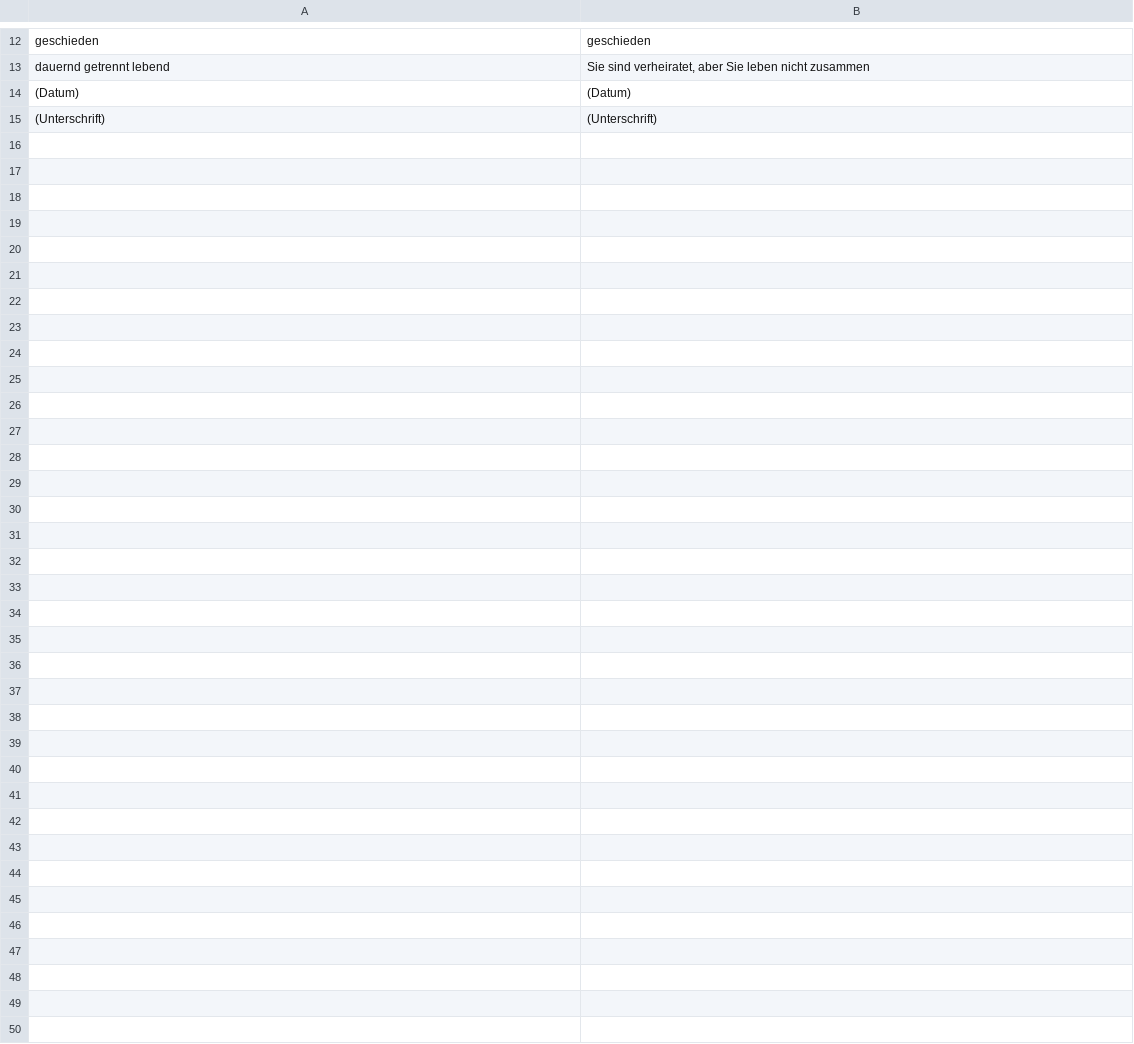
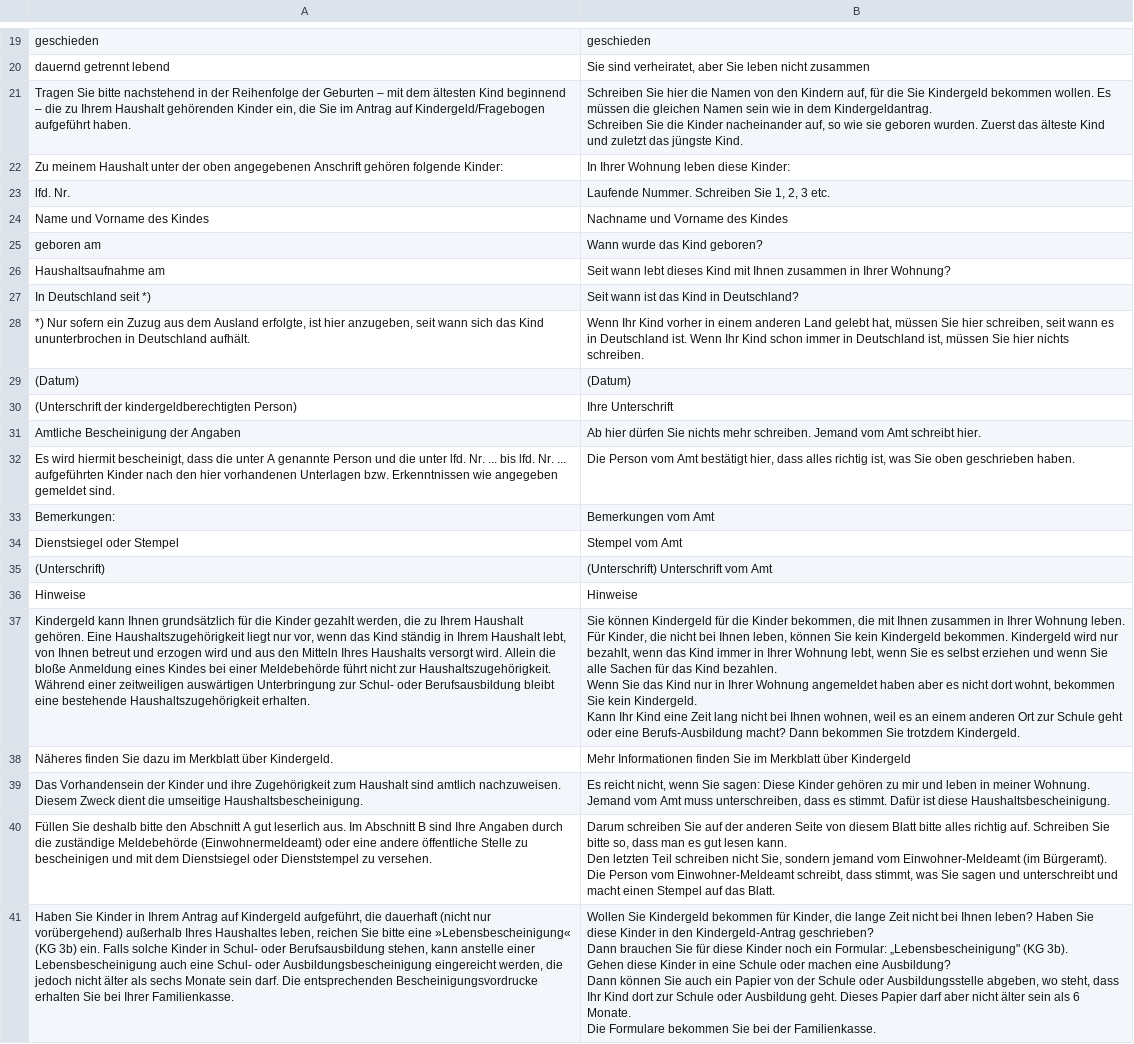
Before and after one commit to kub-berlin/formularprojekt, a CSV file: data/KG3a/de-simple.csv, drawn as a sheet; only a part is shown, gaps mark what is left out; addresses are those after the commit; ↵ is a line break in a cell; the diff covers the shown part only; the diff names each change by its address in the sheet, - before the commit and + after, or states it on an @@ line.

```diff
--- a/data/KG3a/de-simple.csv
+++ b/data/KG3a/de-simple.csv
+row 21: Tragen Sie bitte nachstehend in der Reihenfolge der Geburten – mit dem ältesten Kind beginnend – die zu Ihrem Haushalt gehörenden Kinder ein, die Sie im Antrag auf Kindergeld/Fragebogen aufgeführt haben. | Schreiben Sie hier die Namen von den Kindern auf, für die Sie Kindergeld bekommen wollen. Es müssen die gleichen Namen sein wie in dem Kindergeldantrag. ↵ Schreiben Sie die Kinder nacheinander auf, so wie sie geboren wurden. Zuerst das älteste Kind und zuletzt das jüngste Kind.
+row 22: Zu meinem Haushalt unter der oben angegebenen Anschrift gehören folgende Kinder: | In Ihrer Wohnung leben diese Kinder:
+row 23: lfd. Nr. | Laufende Nummer. Schreiben Sie 1, 2, 3 etc.
+row 24: Name und Vorname des Kindes | Nachname und Vorname des Kindes
+row 25: geboren am | Wann wurde das Kind geboren?
+row 26: Haushaltsaufnahme am | Seit wann lebt dieses Kind mit Ihnen zusammen in Ihrer Wohnung?
+row 27: In Deutschland seit *) | Seit wann ist das Kind in Deutschland?
+row 28: *) Nur sofern ein Zuzug aus dem Ausland erfolgte, ist hier anzugeben, seit wann sich das Kind ununterbrochen in Deutschland aufhält. | Wenn Ihr Kind vorher in einem anderen Land gelebt hat, müssen Sie hier schreiben, seit wann es in Deutschland ist. Wenn Ihr Kind schon immer in Deutschland ist, müssen Sie hier nichts schreiben.
+row 30: (Unterschrift der kindergeldberechtigten Person) | Ihre Unterschrift
+row 31: Amtliche Bescheinigung der Angaben | Ab hier dürfen Sie nichts mehr schreiben. Jemand vom Amt schreibt hier.
+row 32: Es wird hiermit bescheinigt, dass die unter A genannte Person und die unter lfd. Nr. ... bis lfd. Nr. ... aufgeführten Kinder nach den hier vorhandenen Unterlagen bzw. Erkenntnissen wie angegeben gemeldet sind. | Die Person vom Amt bestätigt hier, dass alles richtig ist, was Sie oben geschrieben haben.
+row 33: Bemerkungen: | Bemerkungen vom Amt
+row 34: Dienstsiegel oder Stempel | Stempel vom Amt
-B35: (Unterschrift)
+B35: (Unterschrift) Unterschrift vom Amt
+row 36: Hinweise | Hinweise
+row 37: Kindergeld kann Ihnen grundsätzlich für die Kinder gezahlt werden, die zu Ihrem Haushalt gehören. Eine Haushaltszugehörigkeit liegt nur vor, wenn das Kind ständig in Ihrem Haushalt lebt, von Ihnen betreut und erzogen wird und aus den Mitteln Ihres Haushalts versorgt wird. Allein die bloße Anmeldung eines Kindes bei einer Meldebehörde führt nicht zur Haushaltszugehörigkeit. Während einer zeitweiligen auswärtigen Unterbringung zur Schul- oder Berufsausbildung bleibt eine bestehende Haushaltszugehörigkeit erhalten. | Sie können Kindergeld für die Kinder bekommen, die mit Ihnen zusammen in Ihrer Wohnung leben. Für Kinder, die nicht bei Ihnen leben, können Sie kein Kindergeld bekommen. Kindergeld wird nur bezahlt, wenn das Kind immer in Ihrer Wohnung lebt, wenn Sie es selbst erziehen und wenn Sie alle Sachen für das Kind bezahlen. ↵ Wenn Sie das Kind nur in Ihrer Wohnung angemeldet haben aber es nicht dort wohnt, bekommen Sie kein Kindergeld. ↵ Kann Ihr Kind eine Zeit lang nicht bei Ihnen wohnen, weil es an einem anderen Ort zur Schule geht oder eine Berufs-Ausbildung macht? Dann bekommen Sie trotzdem Kindergeld.
+row 38: Näheres finden Sie dazu im Merkblatt über Kindergeld. | Mehr Informationen finden Sie im Merkblatt über Kindergeld
+row 39: Das Vorhandensein der Kinder und ihre Zugehörigkeit zum Haushalt sind amtlich nachzuweisen. Diesem Zweck dient die umseitige Haushaltsbescheinigung. | Es reicht nicht, wenn Sie sagen: Diese Kinder gehören zu mir und leben in meiner Wohnung. Jemand vom Amt muss unterschreiben, dass es stimmt. Dafür ist diese Haushaltsbescheinigung.
+row 40: Füllen Sie deshalb bitte den Abschnitt A gut leserlich aus. Im Abschnitt B sind Ihre Angaben durch die zuständige Meldebehörde (Einwohnermeldeamt) oder eine andere öffentliche Stelle zu bescheinigen und mit dem Dienstsiegel oder Dienststempel zu versehen. | Darum schreiben Sie auf der anderen Seite von diesem Blatt bitte alles richtig auf. Schreiben Sie bitte so, dass man es gut lesen kann. ↵ Den letzten Teil schreiben nicht Sie, sondern jemand vom Einwohner-Meldeamt (im Bürgeramt). Die Person vom Einwohner-Meldeamt schreibt, dass stimmt, was Sie sagen und unterschreibt und macht einen Stempel auf das Blatt.
+row 41: Haben Sie Kinder in Ihrem Antrag auf Kindergeld aufgeführt, die dauerhaft (nicht nur vorübergehend) außerhalb Ihres Haushaltes leben, reichen Sie bitte eine »Lebensbescheinigung« (KG 3b) ein. Falls solche Kinder in Schul- oder Berufsausbildung stehen, kann anstelle einer Lebensbescheinigung auch eine Schul- oder Ausbildungsbescheinigung eingereicht werden, die jedoch nicht älter als sechs Monate sein darf. Die entsprechenden Bescheinigungsvordrucke erhalten Sie bei Ihrer Familienkasse. | Wollen Sie Kindergeld bekommen für Kinder, die lange Zeit nicht bei Ihnen leben? Haben Sie diese Kinder in den Kindergeld-Antrag geschrieben? ↵ Dann brauchen Sie für diese Kinder noch ein Formular: „Lebensbescheinigung" (KG 3b). ↵ Gehen diese Kinder in eine Schule oder machen eine Ausbildung? ↵ Dann können Sie auch ein Papier von der Schule oder Ausbildungsstelle abgeben, wo steht, dass Ihr Kind dort zur Schule oder Ausbildung geht. Dieses Papier darf aber nicht älter sein als 6 Monate. ↵ Die Formulare bekommen Sie bei der Familienkasse.
```
Also changed, not shown: 7 added rows and 2 edited cells elsewhere in this file, data/KG3b/de-simple.csv, data/WBS/ar.csv.
